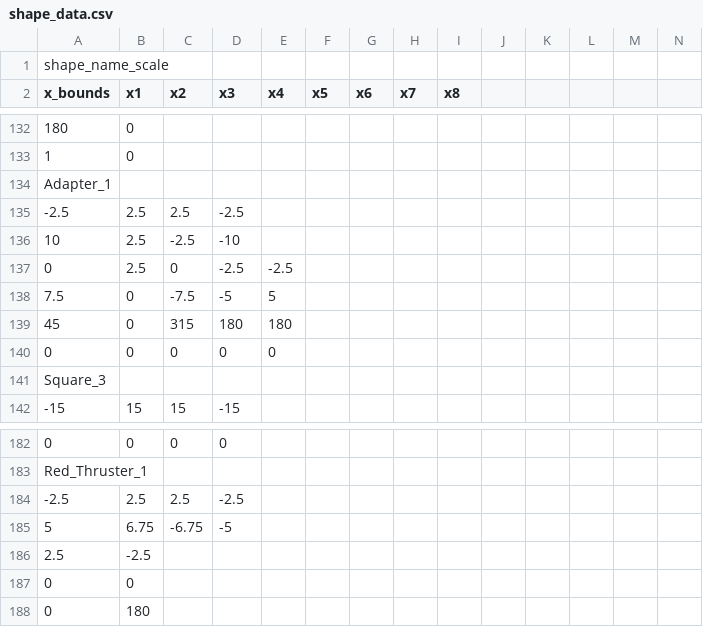
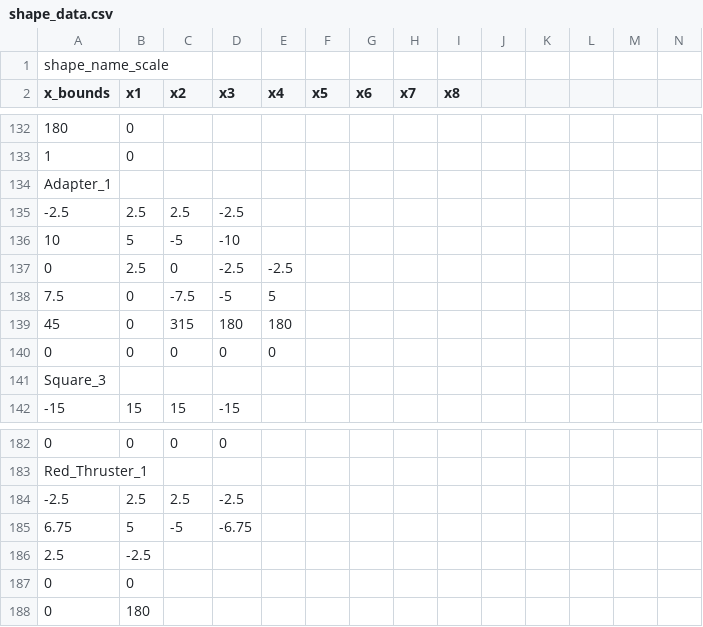
Before and after one commit to BattleFelon/Reassembler, a CSV file: data/shape_data.csv, drawn as a sheet; only a part is shown, gaps mark what is left out; removed rows and columns are numbered as before the commit, all else as after; rows hold the shown columns only; the diff names each change by its address in the sheet, - before the commit and + after, or states it on an @@ line.

```diff
--- a/data/shape_data.csv
+++ b/data/shape_data.csv
-B136 (x1): 2.5
+B136 (x1): 5
-C136 (x2): -2.5
+C136 (x2): -5
-row 185: 5 | 6.75 | -6.75 | -5
+row 185: 6.75 | 5 | -5 | -6.75
```
Also changed, not shown: 19 other files.
